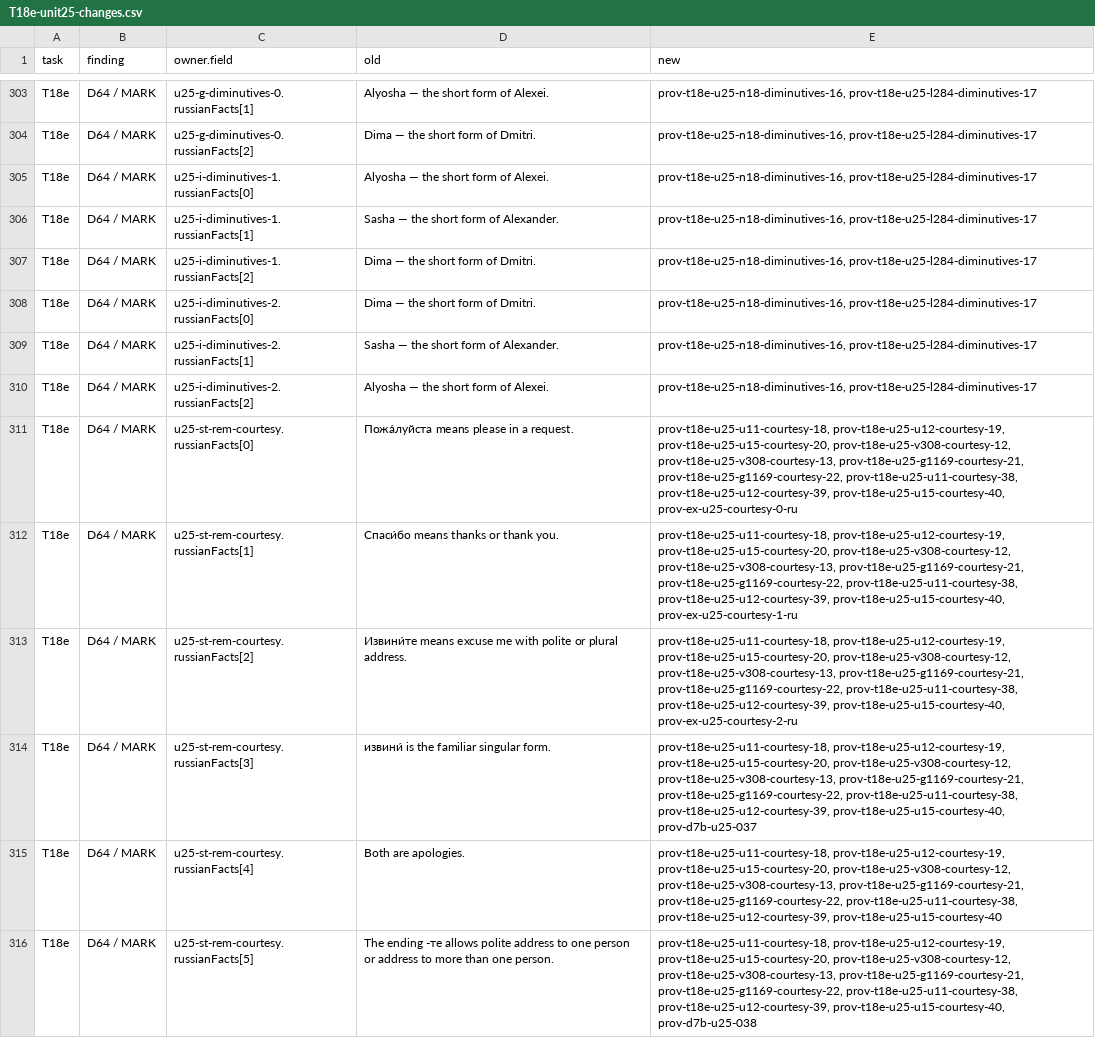
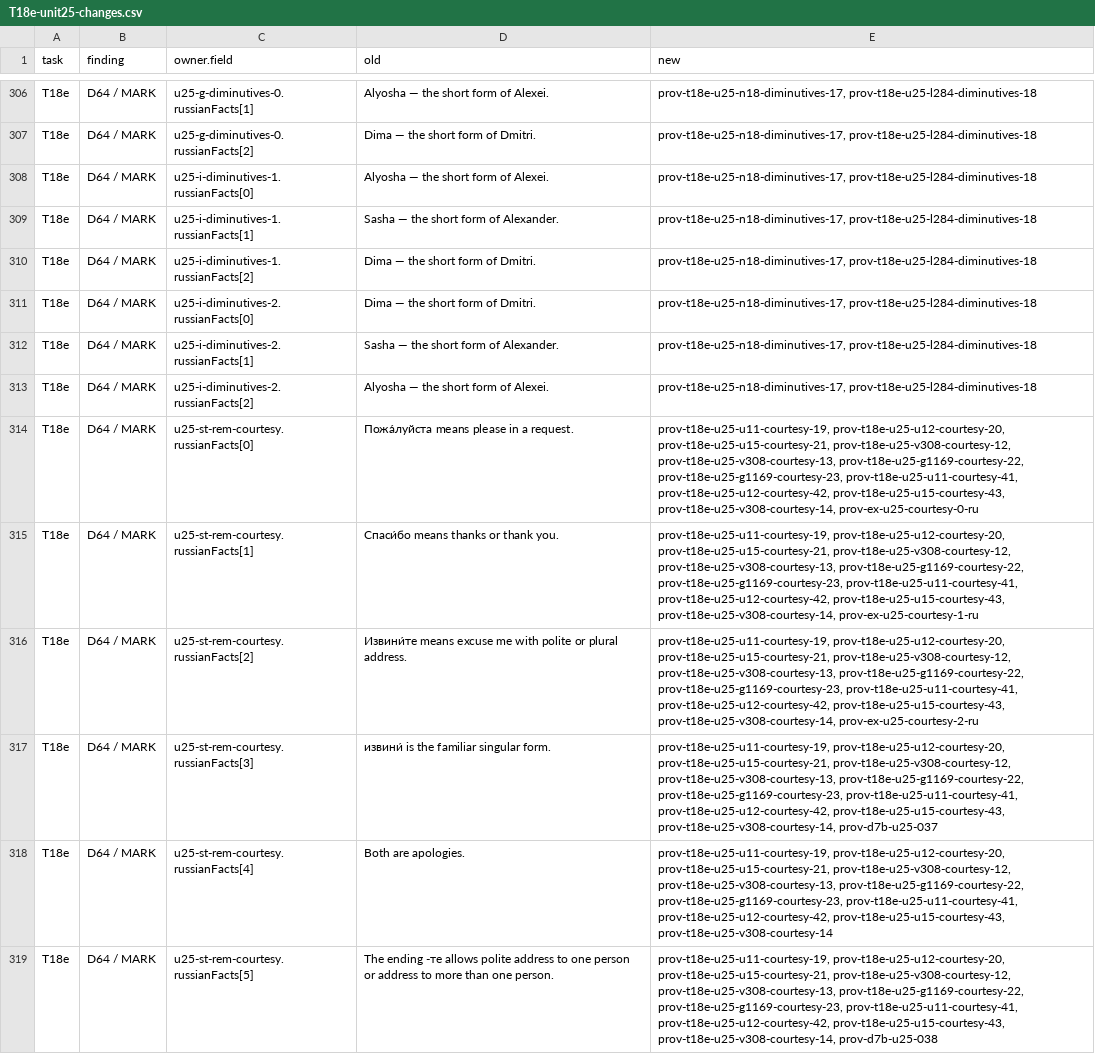
Before and after one commit to justinkulka-lang/russian-companion, a CSV file: audit/T18e-unit25-changes.csv, drawn as a sheet; only a part is shown, gaps mark what is left out; addresses are those after the commit; the diff covers the shown part only; the diff names each change by its address in the sheet, - before the commit and + after, or states it on an @@ line.

```diff
--- a/audit/T18e-unit25-changes.csv
+++ b/audit/T18e-unit25-changes.csv
-E306:E313 (new): prov-t18e-u25-n18-diminutives-16, prov-t18e-u25-l284-diminutives-17
+E306:E313 (new): prov-t18e-u25-n18-diminutives-17, prov-t18e-u25-l284-diminutives-18
-E314 (new): prov-t18e-u25-u11-courtesy-18, prov-t18e-u25-u12-courtesy-19, prov-t18e-u25-u15-courtesy-20, prov-t18e-u25-v308-courtesy-12, prov-t18e-u25-v308-courtesy-13, prov-t18e-u25-g1169-courtesy-21, prov-t18e-u25-g1169-courtesy-22, prov-t18e-u25-u11-courtesy-38, prov-t18e-u25-u12-courtesy-39, prov-t18e-u25-u15-courtesy-40, prov-ex-u25-courtesy-0-ru
+E314 (new): prov-t18e-u25-u11-courtesy-19, prov-t18e-u25-u12-courtesy-20, prov-t18e-u25-u15-courtesy-21, prov-t18e-u25-v308-courtesy-12, prov-t18e-u25-v308-courtesy-13, prov-t18e-u25-g1169-courtesy-22, prov-t18e-u25-g1169-courtesy-23, prov-t18e-u25-u11-courtesy-41, prov-t18e-u25-u12-courtesy-42, prov-t18e-u25-u15-courtesy-43, prov-t18e-u25-v308-courtesy-14, prov-ex-u25-courtesy-0-ru
-E315 (new): prov-t18e-u25-u11-courtesy-18, prov-t18e-u25-u12-courtesy-19, prov-t18e-u25-u15-courtesy-20, prov-t18e-u25-v308-courtesy-12, prov-t18e-u25-v308-courtesy-13, prov-t18e-u25-g1169-courtesy-21, prov-t18e-u25-g1169-courtesy-22, prov-t18e-u25-u11-courtesy-38, prov-t18e-u25-u12-courtesy-39, prov-t18e-u25-u15-courtesy-40, prov-ex-u25-courtesy-1-ru
+E315 (new): prov-t18e-u25-u11-courtesy-19, prov-t18e-u25-u12-courtesy-20, prov-t18e-u25-u15-courtesy-21, prov-t18e-u25-v308-courtesy-12, prov-t18e-u25-v308-courtesy-13, prov-t18e-u25-g1169-courtesy-22, prov-t18e-u25-g1169-courtesy-23, prov-t18e-u25-u11-courtesy-41, prov-t18e-u25-u12-courtesy-42, prov-t18e-u25-u15-courtesy-43, prov-t18e-u25-v308-courtesy-14, prov-ex-u25-courtesy-1-ru
-E316 (new): prov-t18e-u25-u11-courtesy-18, prov-t18e-u25-u12-courtesy-19, prov-t18e-u25-u15-courtesy-20, prov-t18e-u25-v308-courtesy-12, prov-t18e-u25-v308-courtesy-13, prov-t18e-u25-g1169-courtesy-21, prov-t18e-u25-g1169-courtesy-22, prov-t18e-u25-u11-courtesy-38, prov-t18e-u25-u12-courtesy-39, prov-t18e-u25-u15-courtesy-40, prov-ex-u25-courtesy-2-ru
+E316 (new): prov-t18e-u25-u11-courtesy-19, prov-t18e-u25-u12-courtesy-20, prov-t18e-u25-u15-courtesy-21, prov-t18e-u25-v308-courtesy-12, prov-t18e-u25-v308-courtesy-13, prov-t18e-u25-g1169-courtesy-22, prov-t18e-u25-g1169-courtesy-23, prov-t18e-u25-u11-courtesy-41, prov-t18e-u25-u12-courtesy-42, prov-t18e-u25-u15-courtesy-43, prov-t18e-u25-v308-courtesy-14, prov-ex-u25-courtesy-2-ru
-E317 (new): prov-t18e-u25-u11-courtesy-18, prov-t18e-u25-u12-courtesy-19, prov-t18e-u25-u15-courtesy-20, prov-t18e-u25-v308-courtesy-12, prov-t18e-u25-v308-courtesy-13, prov-t18e-u25-g1169-courtesy-21, prov-t18e-u25-g1169-courtesy-22, prov-t18e-u25-u11-courtesy-38, prov-t18e-u25-u12-courtesy-39, prov-t18e-u25-u15-courtesy-40, prov-d7b-u25-037
+E317 (new): prov-t18e-u25-u11-courtesy-19, prov-t18e-u25-u12-courtesy-20, prov-t18e-u25-u15-courtesy-21, prov-t18e-u25-v308-courtesy-12, prov-t18e-u25-v308-courtesy-13, prov-t18e-u25-g1169-courtesy-22, prov-t18e-u25-g1169-courtesy-23, prov-t18e-u25-u11-courtesy-41, prov-t18e-u25-u12-courtesy-42, prov-t18e-u25-u15-courtesy-43, prov-t18e-u25-v308-courtesy-14, prov-d7b-u25-037
-E318 (new): prov-t18e-u25-u11-courtesy-18, prov-t18e-u25-u12-courtesy-19, prov-t18e-u25-u15-courtesy-20, prov-t18e-u25-v308-courtesy-12, prov-t18e-u25-v308-courtesy-13, prov-t18e-u25-g1169-courtesy-21, prov-t18e-u25-g1169-courtesy-22, prov-t18e-u25-u11-courtesy-38, prov-t18e-u25-u12-courtesy-39, prov-t18e-u25-u15-courtesy-40
+E318 (new): prov-t18e-u25-u11-courtesy-19, prov-t18e-u25-u12-courtesy-20, prov-t18e-u25-u15-courtesy-21, prov-t18e-u25-v308-courtesy-12, prov-t18e-u25-v308-courtesy-13, prov-t18e-u25-g1169-courtesy-22, prov-t18e-u25-g1169-courtesy-23, prov-t18e-u25-u11-courtesy-41, prov-t18e-u25-u12-courtesy-42, prov-t18e-u25-u15-courtesy-43, prov-t18e-u25-v308-courtesy-14
-E319 (new): prov-t18e-u25-u11-courtesy-18, prov-t18e-u25-u12-courtesy-19, prov-t18e-u25-u15-courtesy-20, prov-t18e-u25-v308-courtesy-12, prov-t18e-u25-v308-courtesy-13, prov-t18e-u25-g1169-courtesy-21, prov-t18e-u25-g1169-courtesy-22, prov-t18e-u25-u11-courtesy-38, prov-t18e-u25-u12-courtesy-39, prov-t18e-u25-u15-courtesy-40, prov-d7b-u25-038
+E319 (new): prov-t18e-u25-u11-courtesy-19, prov-t18e-u25-u12-courtesy-20, prov-t18e-u25-u15-courtesy-21, prov-t18e-u25-v308-courtesy-12, prov-t18e-u25-v308-courtesy-13, prov-t18e-u25-g1169-courtesy-22, prov-t18e-u25-g1169-courtesy-23, prov-t18e-u25-u11-courtesy-41, prov-t18e-u25-u12-courtesy-42, prov-t18e-u25-u15-courtesy-43, prov-t18e-u25-v308-courtesy-14, prov-d7b-u25-038
```
Also changed, not shown: 3 added rows and 145 edited cells elsewhere in this file, audit/FINDINGS_DISPOSITION.csv, 2 other files.
